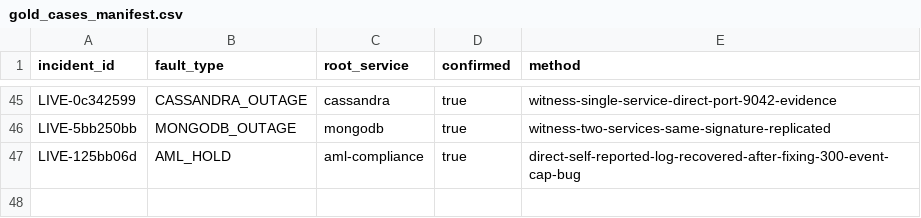
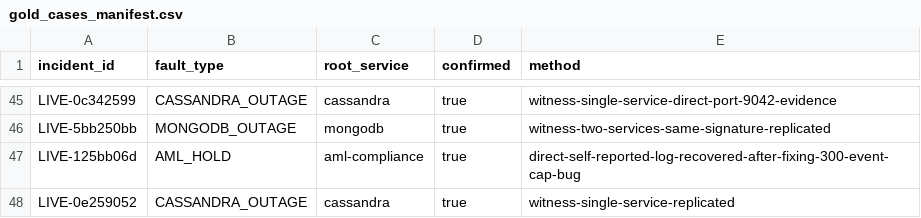
Before and after one commit to sarvadnya2030/Clearflow, a CSV file: data-generation/gold_cases_manifest.csv, drawn as a sheet; only a part is shown, gaps mark what is left out.

Commit message:
CASSANDRA_OUTAGE rep 2: replicates cleanly, 47 gold cases total

```diff
--- a/data-generation/gold_cases_manifest.csv
+++ b/data-generation/gold_cases_manifest.csv
@@ -47 +47,2 @@ LIVE-5bb250bb,MONGODB_OUTAGE,mongodb,true,witness-two-services-same-signature-re
 LIVE-125bb06d,AML_HOLD,aml-compliance,true,direct-self-reported-log-recovered-after-fixing-300-event-cap-bug
+LIVE-0e259052,CASSANDRA_OUTAGE,cassandra,true,witness-single-service-replicated
```
Also changed, not shown: 1 other file.
